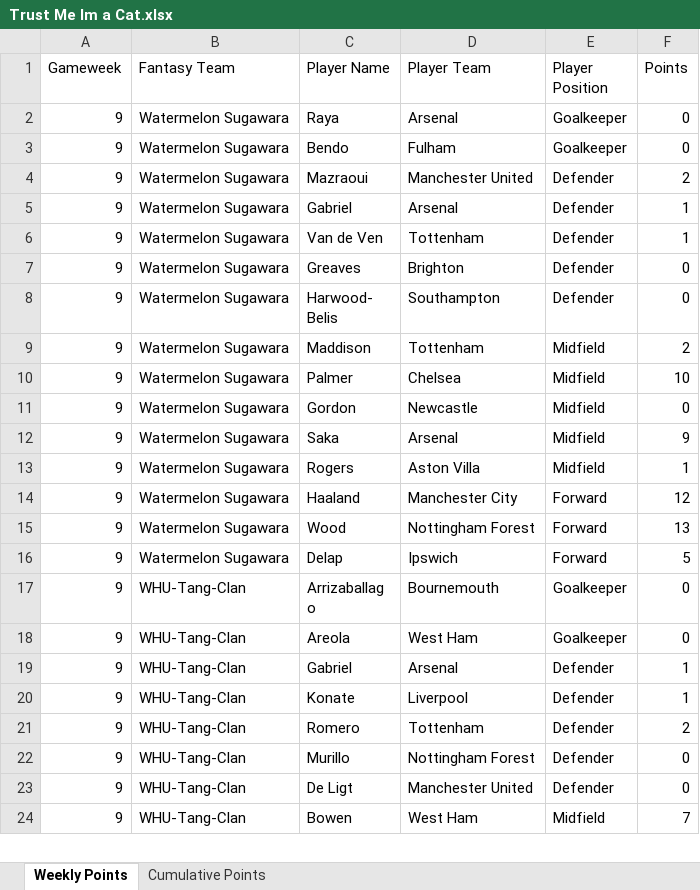
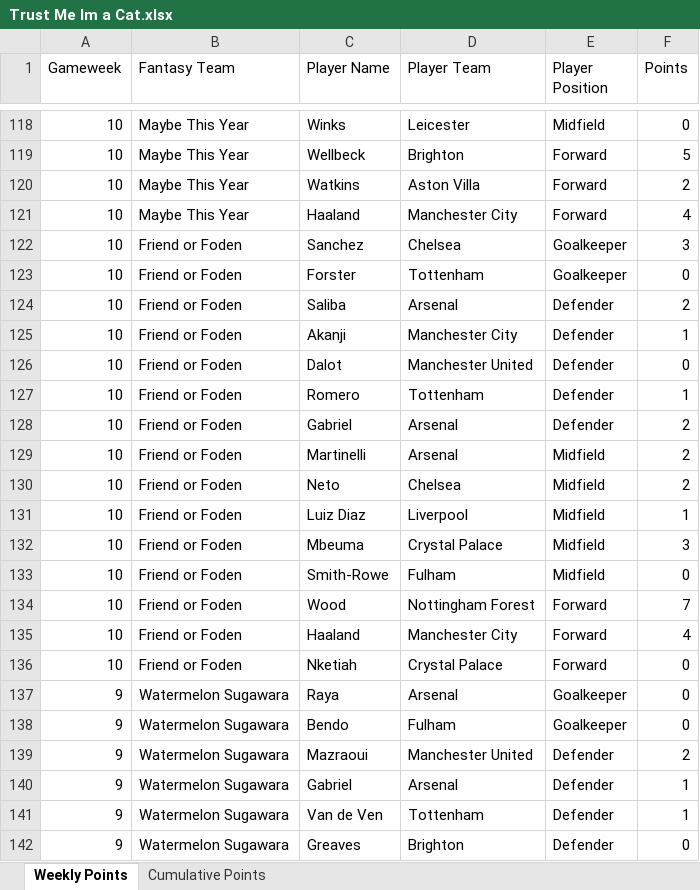
Before and after one commit to David-Watson1971/Trust_Me_im_a_Cat, an Excel workbook: Trust Me Im a Cat.xlsx, sheet Weekly Points, drawn as a sheet; only a part is shown, gaps mark what is left out; the shorter side is filled out with more unchanged rows; values as stored, in another font and other column widths than the file's, no borders; the diff covers the shown part only; the diff names each change by its address in the sheet, - before the commit and + after, or states it on an @@ line.

Commit message:
Week 10 Update

```diff
--- a/Trust Me Im a Cat.xlsx (sheet Weekly Points)
+++ b/Trust Me Im a Cat.xlsx (sheet Weekly Points)
+row 118: 10 | Maybe This Year | Winks | Leicester | Midfield | 0
+row 119: 10 | Maybe This Year | Wellbeck | Brighton | Forward | 5
+row 120: 10 | Maybe This Year | Watkins | Aston Villa | Forward | 2
+row 121: 10 | Maybe This Year | Haaland | Manchester City | Forward | 4
+row 122: 10 | Friend or Foden | Sanchez | Chelsea | Goalkeeper | 3
+row 123: 10 | Friend or Foden | Forster | Tottenham | Goalkeeper | 0
+row 124: 10 | Friend or Foden | Saliba | Arsenal | Defender | 2
+row 125: 10 | Friend or Foden | Akanji | Manchester City | Defender | 1
+row 126: 10 | Friend or Foden | Dalot | Manchester United | Defender | 0
+row 127: 10 | Friend or Foden | Romero | Tottenham | Defender | 1
+row 128: 10 | Friend or Foden | Gabriel | Arsenal | Defender | 2
+row 129: 10 | Friend or Foden | Martinelli | Arsenal | Midfield | 2
+row 130: 10 | Friend or Foden | Neto | Chelsea | Midfield | 2
+row 131: 10 | Friend or Foden | Luiz Diaz | Liverpool | Midfield | 1
+row 132: 10 | Friend or Foden | Mbeuma | Crystal Palace | Midfield | 3
+row 133: 10 | Friend or Foden | Smith-Rowe | Fulham | Midfield | 0
+row 134: 10 | Friend or Foden | Wood | Nottingham Forest | Forward | 7
+row 135: 10 | Friend or Foden | Haaland | Manchester City | Forward | 4
+row 136: 10 | Friend or Foden | Nketiah | Crystal Palace | Forward | 0
```
Also changed, not shown: 116 added rows elsewhere in this sheet, sheet Cumulative Points.
